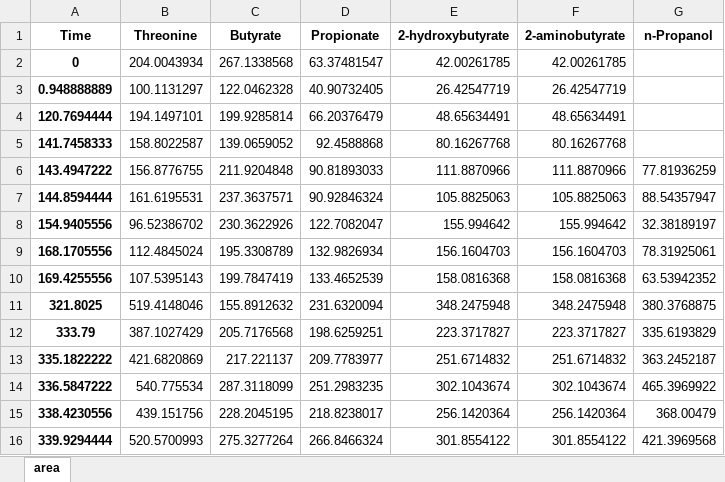
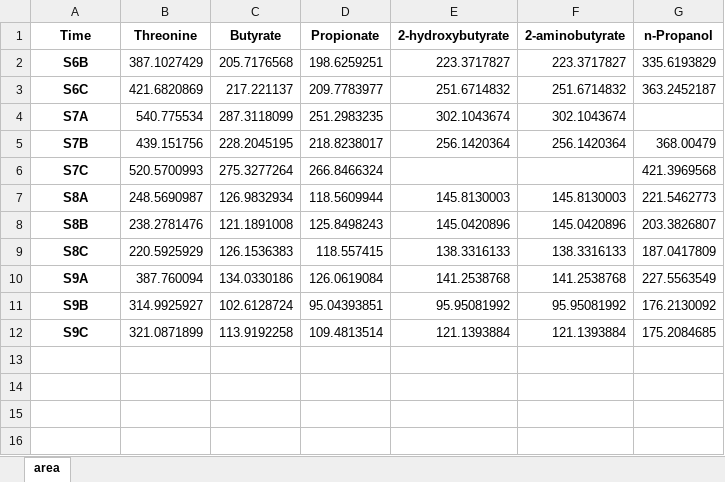
Before and after one commit to Massachusetts-Host-Microbiome-Center/nmr-cdiff, an Excel workbook: data/standards/13CThr_standards/13CThr_standards_13C.xlsx, sheet area, drawn as a sheet; values as stored, in another font and other column widths than the file's, no borders; removed rows and columns are numbered as before the commit, all else as after; the diff names each change by its address in the sheet, - before the commit and + after, or states it on an @@ line.

```diff
--- a/data/standards/13CThr_standards/13CThr_standards_13C.xlsx (sheet area)
+++ b/data/standards/13CThr_standards/13CThr_standards_13C.xlsx (sheet area)
-row 2: 0 | 204.0043934 | 267.1338568 | 63.37481547 | 42.00261785 | 42.00261785
-row 3: 0.948888889 | 100.1131297 | 122.0462328 | 40.90732405 | 26.42547719 | 26.42547719
-row 4: 120.7694444 | 194.1497101 | 199.9285814 | 66.20376479 | 48.65634491 | 48.65634491
-row 5: 141.7458333 | 158.8022587 | 139.0659052 | 92.4588868 | 80.16267768 | 80.16267768
-row 6: 143.4947222 | 156.8776755 | 211.9204848 | 90.81893033 | 111.8870966 | 111.8870966 | 77.81936259
-row 7: 144.8594444 | 161.6195531 | 237.3637571 | 90.92846324 | 105.8825063 | 105.8825063 | 88.54357947
-row 8: 154.9405556 | 96.52386702 | 230.3622926 | 122.7082047 | 155.994642 | 155.994642 | 32.38189197
-row 9: 168.1705556 | 112.4845024 | 195.3308789 | 132.9826934 | 156.1604703 | 156.1604703 | 78.31925061
-row 10: 169.4255556 | 107.5395143 | 199.7847419 | 133.4652539 | 158.0816368 | 158.0816368 | 63.53942352
-row 11: 321.8025 | 519.4148046 | 155.8912632 | 231.6320094 | 348.2475948 | 348.2475948 | 380.3768875
-A2 (Time): 333.79
+A2 (Time): S6B
-A3 (Time): 335.1822222
+A3 (Time): S6C
-A4 (Time): 336.5847222
+A4 (Time): S7A
-G4 (n-Propanol): 465.3969922
+G4 (n-Propanol): (empty)
-A5 (Time): 338.4230556
+A5 (Time): S7B
-A6 (Time): 339.9294444
+A6 (Time): S7C
-E6 (2-hydroxybutyrate): 301.8554122
+E6 (2-hydroxybutyrate): (empty)
-F6 (2-aminobutyrate): 301.8554122
+F6 (2-aminobutyrate): (empty)
+row 7: S8A | 248.5690987 | 126.9832934 | 118.5609944 | 145.8130003 | 145.8130003 | 221.5462773
+row 8: S8B | 238.2781476 | 121.1891008 | 125.8498243 | 145.0420896 | 145.0420896 | 203.3826807
+row 9: S8C | 220.5925929 | 126.1536383 | 118.557415 | 138.3316133 | 138.3316133 | 187.0417809
+row 10: S9A | 387.760094 | 134.0330186 | 126.0619084 | 141.2538768 | 141.2538768 | 227.5563549
+row 11: S9B | 314.9925927 | 102.6128724 | 95.04393851 | 95.95081992 | 95.95081992 | 176.2130092
+row 12: S9C | 321.0871899 | 113.9192258 | 109.4813514 | 121.1393884 | 121.1393884 | 175.2084685
```
Also changed, not shown: data/standards/13CThr_standards/Concentrations.xlsx, 14 other files.
